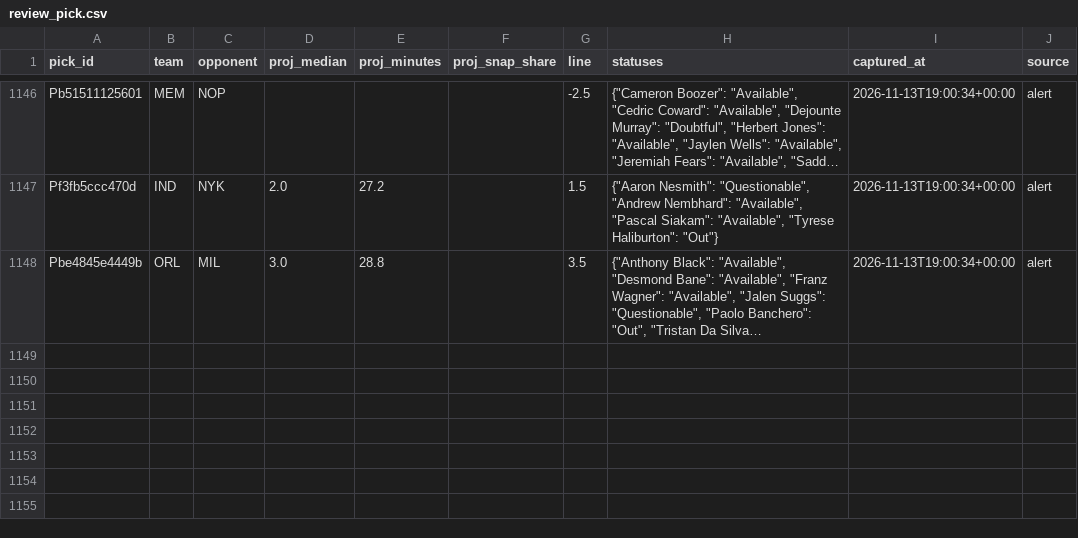
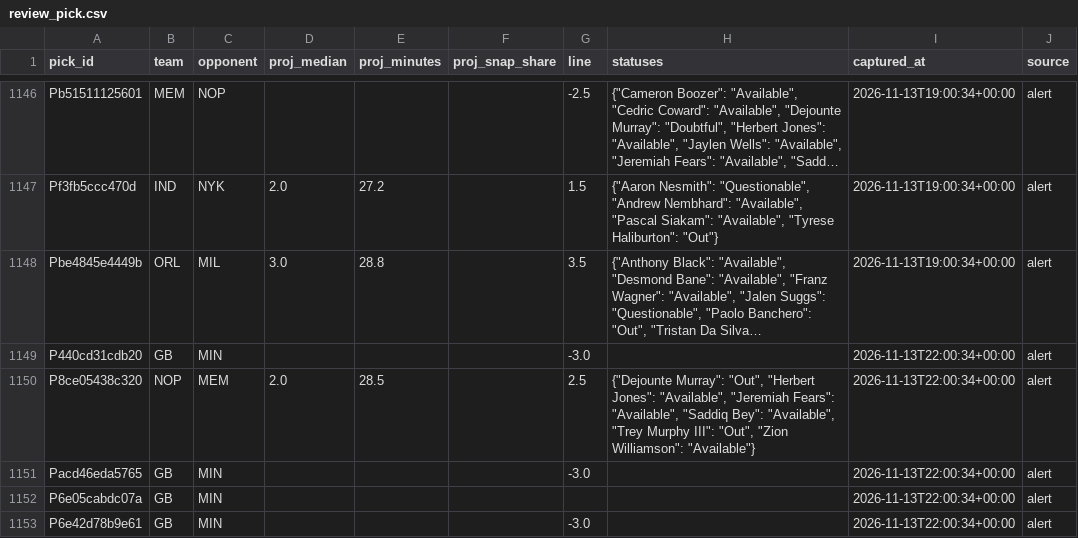
Before and after one commit to PirateKingInc/test-m11, a CSV file: ledger/review_pick.csv, drawn as a sheet; only a part is shown, gaps mark what is left out; long unchanged cells end in …; the diff names each change by its address in the sheet, - before the commit and + after, or states it on an @@ line.

```diff
--- a/ledger/review_pick.csv
+++ b/ledger/review_pick.csv
+row 1149: P440cd31cdb20 | GB | MIN |  |  |  | -3.0 |  | 2026-11-13T22:00:34+00:00 | alert
+row 1150: P8ce05438c320 | NOP | MEM | 2.0 | 28.5 |  | 2.5 | {"Dejounte Murray": "Out", "Herbert Jones": "Available", "Jeremiah Fears": "Available", "Saddiq Bey": "Available", "Trey Murphy III": "Out", "Zion Williamson": "Available"} | 2026-11-13T22:00:34+00:00 | alert
+row 1151: Pacd46eda5765 | GB | MIN |  |  |  | -3.0 |  | 2026-11-13T22:00:34+00:00 | alert
+row 1152: P6e05cabdc07a | GB | MIN |  |  |  |  |  | 2026-11-13T22:00:34+00:00 | alert
+row 1153: P6e42d78b9e61 | GB | MIN |  |  |  | -3.0 |  | 2026-11-13T22:00:34+00:00 | alert
```
Also changed, not shown: ledger/annotations.csv, ledger/labels.csv, 3 other files.
